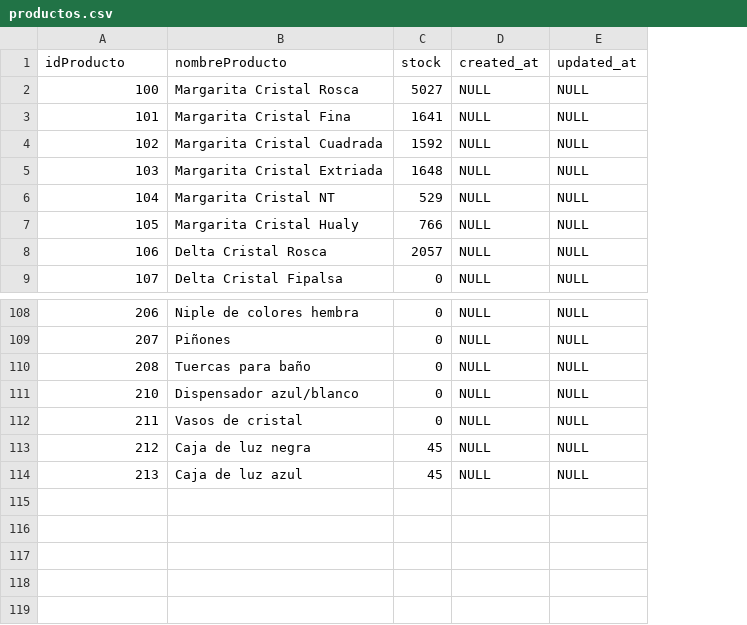
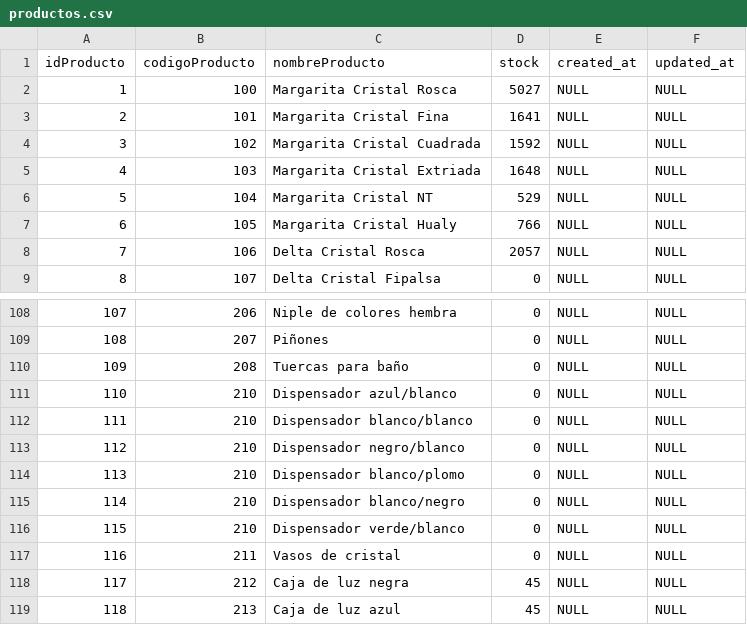
Before and after one commit to zirtrex/semagen-app, a CSV file: semagen-api/recursos/productos.csv, drawn as a sheet; only a part is shown, gaps mark what is left out; addresses are those after the commit; the diff names each change by its address in the sheet, - before the commit and + after, or states it on an @@ line.

Commit message:
Se pueden agregar 0 a todas las cantidades, se puede editar el codigo de producto, se agregados mensajes a las operaciones CRUD

```diff
--- a/semagen-api/recursos/productos.csv
+++ b/semagen-api/recursos/productos.csv
+column A (idProducto), rows 2-9: 1 | 2 | 3 | 4 | 5 | 6 | 7 | 8; rows 108-111: 107 | 108 | 109 | 110; rows 117-119: 116 | 117 | 118
-B1: idProducto
+B1: codigoProducto
+row 112: 111 | 210 | Dispensador blanco/blanco | 0 | NULL | NULL
+row 113: 112 | 210 | Dispensador negro/blanco | 0 | NULL | NULL
+row 114: 113 | 210 | Dispensador blanco/plomo | 0 | NULL | NULL
+row 115: 114 | 210 | Dispensador blanco/negro | 0 | NULL | NULL
+row 116: 115 | 210 | Dispensador verde/blanco | 0 | NULL | NULL
```
Also changed, not shown: semagen-api/recursos/datos.csv, 28 other files.
